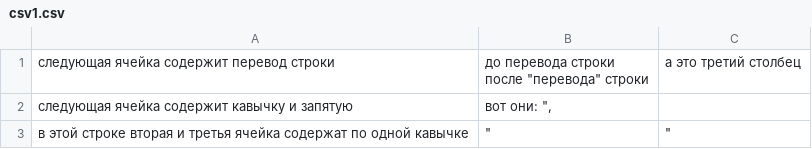
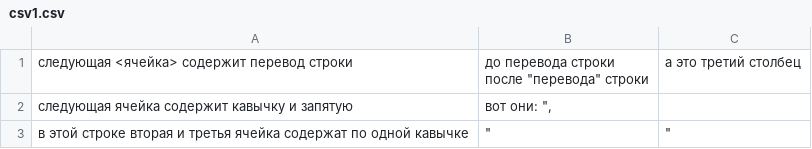
Before and after one commit to bgdanilov/JavaOop2023, a CSV file: CSV/src/files/csv1.csv, drawn as a sheet.

```diff
--- a/CSV/src/files/csv1.csv
+++ b/CSV/src/files/csv1.csv
@@ -1,3 +1,3 @@
-следующая ячейка содержит перевод строки,"до перевода строки
-после ""перевода"" строки",а это третий столбец
+следующая <ячейка> содержит перевод строки,"до перевода строки
+после ""перевода"" строки",а это третий столбец
 следующая ячейка содержит кавычку и запятую,"вот они: "",",
```
Also changed, not shown: 4 other files.
